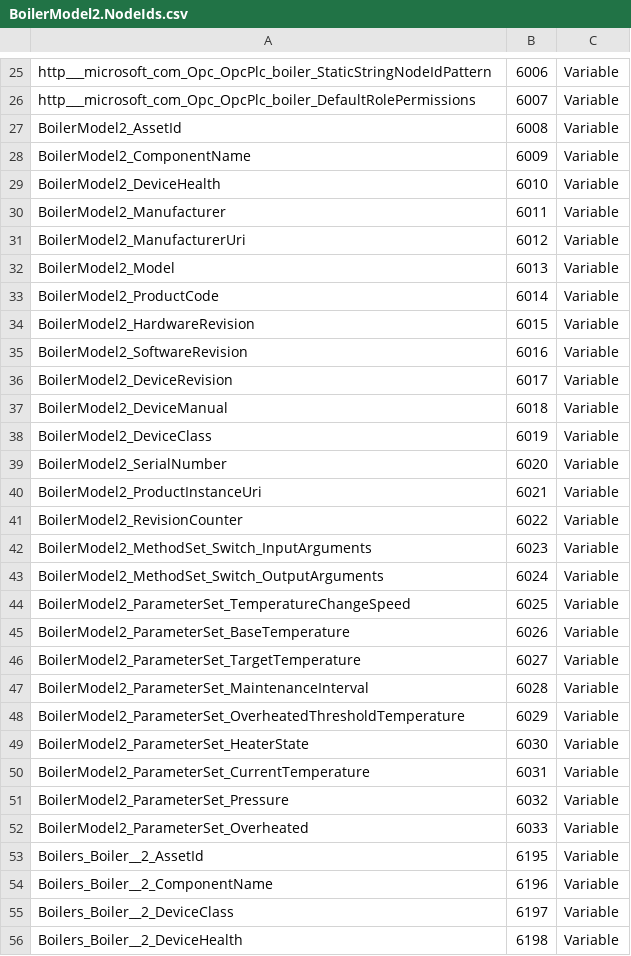
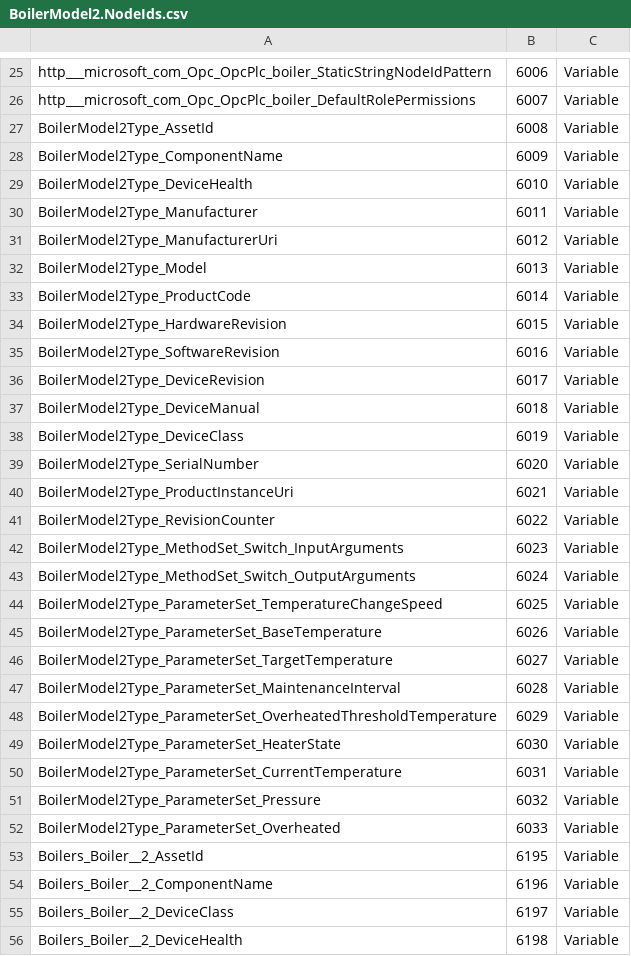
Before and after one commit to Azure-Samples/iot-edge-opc-plc, a CSV file: src/Boilers/Boiler2/BoilerModel2.NodeIds.csv, drawn as a sheet; only a part is shown, gaps mark what is left out; the diff covers the shown part only.

Commit message:
Rename boiler2 type and rebuild

```diff
--- a/src/Boilers/Boiler2/BoilerModel2.NodeIds.csv
+++ b/src/Boilers/Boiler2/BoilerModel2.NodeIds.csv
@@ -26,28 +26,28 @@ http___microsoft_com_Opc_OpcPlc_boiler_StaticStringNodeIdPattern,6006,Variable
 http___microsoft_com_Opc_OpcPlc_boiler_DefaultRolePermissions,6007,Variable
-BoilerModel2_AssetId,6008,Variable
-BoilerModel2_ComponentName,6009,Variable
-BoilerModel2_DeviceHealth,6010,Variable
-BoilerModel2_Manufacturer,6011,Variable
-BoilerModel2_ManufacturerUri,6012,Variable
-BoilerModel2_Model,6013,Variable
-BoilerModel2_ProductCode,6014,Variable
-BoilerModel2_HardwareRevision,6015,Variable
-BoilerModel2_SoftwareRevision,6016,Variable
-BoilerModel2_DeviceRevision,6017,Variable
-BoilerModel2_DeviceManual,6018,Variable
-BoilerModel2_DeviceClass,6019,Variable
-BoilerModel2_SerialNumber,6020,Variable
-BoilerModel2_ProductInstanceUri,6021,Variable
-BoilerModel2_RevisionCounter,6022,Variable
-BoilerModel2_MethodSet_Switch_InputArguments,6023,Variable
-BoilerModel2_MethodSet_Switch_OutputArguments,6024,Variable
-BoilerModel2_ParameterSet_TemperatureChangeSpeed,6025,Variable
-BoilerModel2_ParameterSet_BaseTemperature,6026,Variable
-BoilerModel2_ParameterSet_TargetTemperature,6027,Variable
-BoilerModel2_ParameterSet_MaintenanceInterval,6028,Variable
-BoilerModel2_ParameterSet_OverheatedThresholdTemperature,6029,Variable
-BoilerModel2_ParameterSet_HeaterState,6030,Variable
-BoilerModel2_ParameterSet_CurrentTemperature,6031,Variable
-BoilerModel2_ParameterSet_Pressure,6032,Variable
-BoilerModel2_ParameterSet_Overheated,6033,Variable
+BoilerModel2Type_AssetId,6008,Variable
+BoilerModel2Type_ComponentName,6009,Variable
+BoilerModel2Type_DeviceHealth,6010,Variable
+BoilerModel2Type_Manufacturer,6011,Variable
+BoilerModel2Type_ManufacturerUri,6012,Variable
+BoilerModel2Type_Model,6013,Variable
+BoilerModel2Type_ProductCode,6014,Variable
+BoilerModel2Type_HardwareRevision,6015,Variable
+BoilerModel2Type_SoftwareRevision,6016,Variable
+BoilerModel2Type_DeviceRevision,6017,Variable
+BoilerModel2Type_DeviceManual,6018,Variable
+BoilerModel2Type_DeviceClass,6019,Variable
+BoilerModel2Type_SerialNumber,6020,Variable
+BoilerModel2Type_ProductInstanceUri,6021,Variable
+BoilerModel2Type_RevisionCounter,6022,Variable
+BoilerModel2Type_MethodSet_Switch_InputArguments,6023,Variable
+BoilerModel2Type_MethodSet_Switch_OutputArguments,6024,Variable
+BoilerModel2Type_ParameterSet_TemperatureChangeSpeed,6025,Variable
+BoilerModel2Type_ParameterSet_BaseTemperature,6026,Variable
+BoilerModel2Type_ParameterSet_TargetTemperature,6027,Variable
+BoilerModel2Type_ParameterSet_MaintenanceInterval,6028,Variable
+BoilerModel2Type_ParameterSet_OverheatedThresholdTemperature,6029,Variable
+BoilerModel2Type_ParameterSet_HeaterState,6030,Variable
+BoilerModel2Type_ParameterSet_CurrentTemperature,6031,Variable
+BoilerModel2Type_ParameterSet_Pressure,6032,Variable
+BoilerModel2Type_ParameterSet_Overheated,6033,Variable
 Boilers_Boiler__2_AssetId,6195,Variable
```
Also changed, not shown: 9 edited cells elsewhere in this file, 7 other files.
